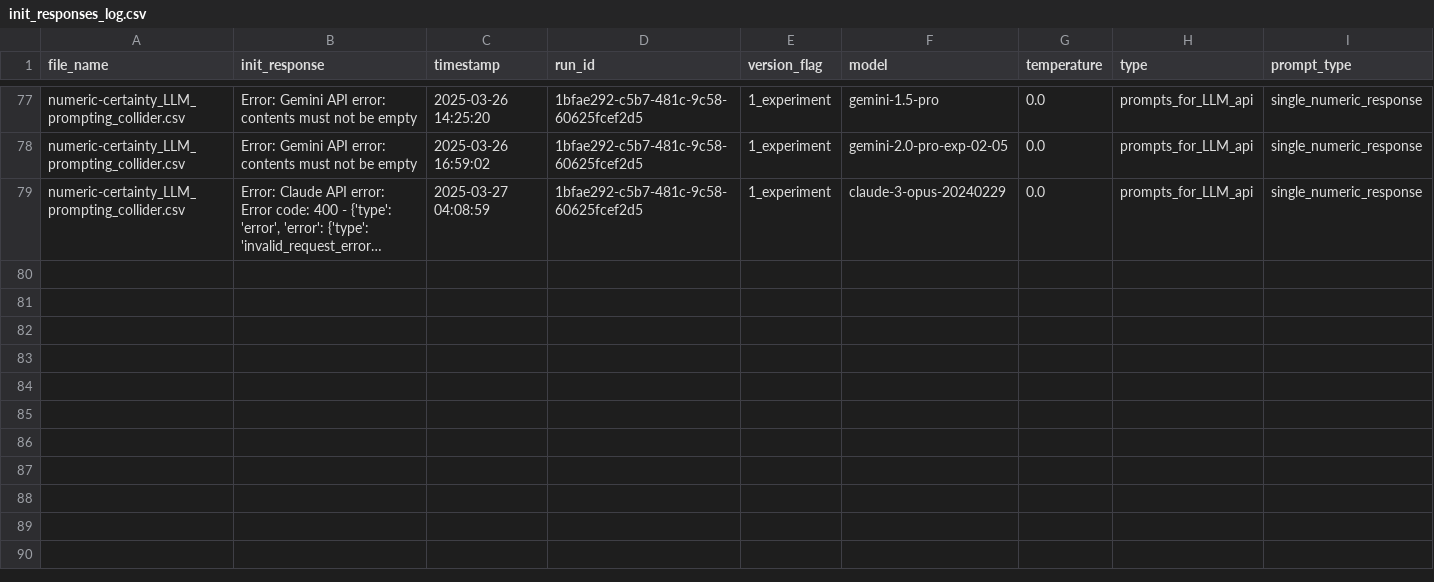
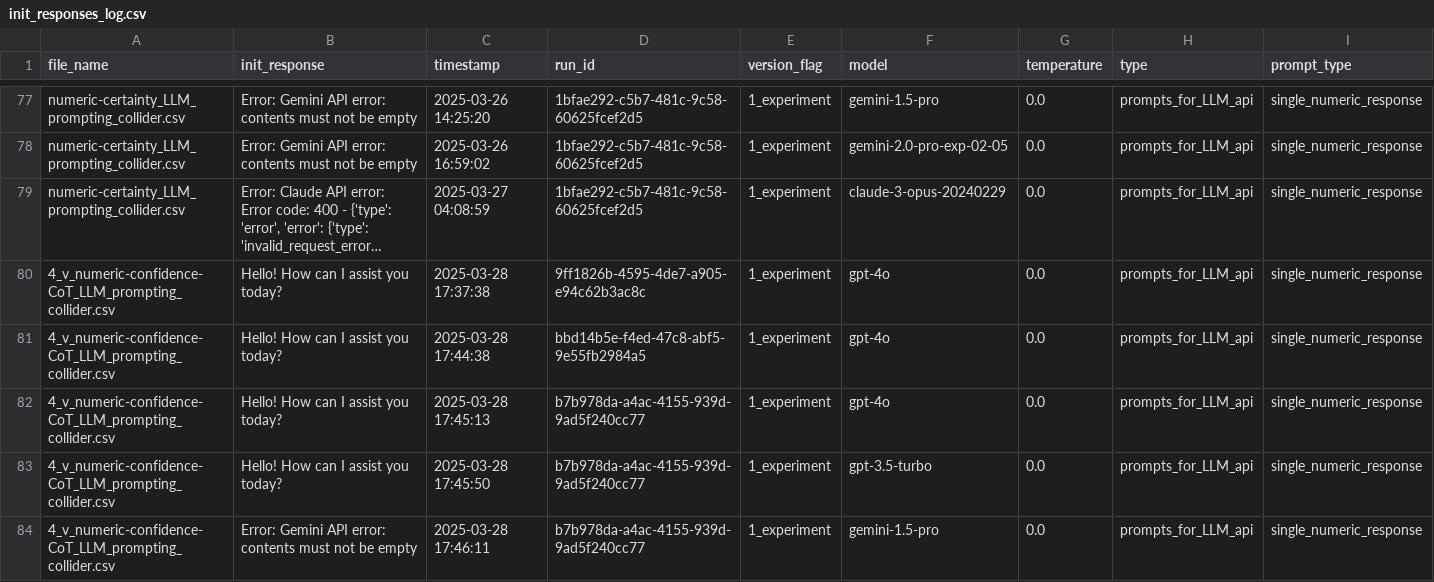
Before and after one commit to hmd101/causalalign, a CSV file: analysis/causalalign/src/causalalign/init_responses_log.csv, drawn as a sheet; only a part is shown, gaps mark what is left out; long unchanged cells end in …; the diff names each change by its address in the sheet, - before the commit and + after, or states it on an @@ line.

Commit message:
LLM prompts for prompt types numeric only, numeric and confidence and numeric, confidence, and cot combined. prompt type and graph reflected in LLM response file although not pretty as input file name is used to generate output file name

```diff
--- a/analysis/causalalign/src/causalalign/init_responses_log.csv
+++ b/analysis/causalalign/src/causalalign/init_responses_log.csv
+row 80: 4_v_numeric-confidence-CoT_LLM_prompting_collider.csv | Hello! How can I assist you today? | 2025-03-28 17:37:38 | 9ff1826b-4595-4de7-a905-e94c62b3ac8c | 1_experiment | gpt-4o | 0.0 | prompts_for_LLM_api | single_numeric_response
+row 81: 4_v_numeric-confidence-CoT_LLM_prompting_collider.csv | Hello! How can I assist you today? | 2025-03-28 17:44:38 | bbd14b5e-f4ed-47c8-abf5-9e55fb2984a5 | 1_experiment | gpt-4o | 0.0 | prompts_for_LLM_api | single_numeric_response
+row 82: 4_v_numeric-confidence-CoT_LLM_prompting_collider.csv | Hello! How can I assist you today? | 2025-03-28 17:45:13 | b7b978da-a4ac-4155-939d-9ad5f240cc77 | 1_experiment | gpt-4o | 0.0 | prompts_for_LLM_api | single_numeric_response
+row 83: 4_v_numeric-confidence-CoT_LLM_prompting_collider.csv | Hello! How can I assist you today? | 2025-03-28 17:45:50 | b7b978da-a4ac-4155-939d-9ad5f240cc77 | 1_experiment | gpt-3.5-turbo | 0.0 | prompts_for_LLM_api | single_numeric_response
+row 84: 4_v_numeric-confidence-CoT_LLM_prompting_collider.csv | Error: Gemini API error: contents must not be empty | 2025-03-28 17:46:11 | b7b978da-a4ac-4155-939d-9ad5f240cc77 | 1_experiment | gemini-1.5-pro | 0.0 | prompts_for_LLM_api | single_numeric_response
```
Also changed, not shown: 8 other files.
